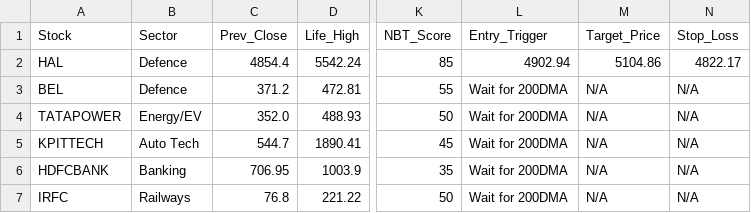
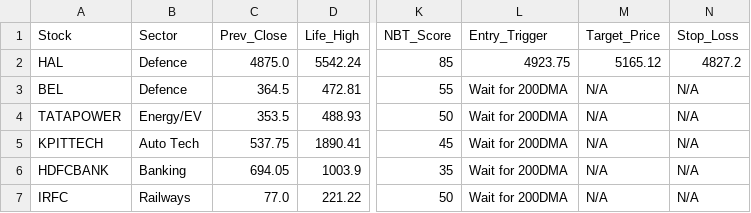
Before and after one commit to bornsupreme21-pk/NBT-Data-Engine, a CSV file: nbt_backend_data.csv, drawn as a sheet; only a part is shown, gaps mark what is left out; the diff names each change by its address in the sheet, - before the commit and + after, or states it on an @@ line.

Commit message:
Automated Daily Market Data Update

```diff
--- a/nbt_backend_data.csv
+++ b/nbt_backend_data.csv
-C2 (Prev_Close): 4854.4
+C2 (Prev_Close): 4875.0
-L2 (Entry_Trigger): 4902.94
+L2 (Entry_Trigger): 4923.75
-M2 (Target_Price): 5104.86
+M2 (Target_Price): 5165.12
-N2 (Stop_Loss): 4822.17
+N2 (Stop_Loss): 4827.2
-C3 (Prev_Close): 371.2
+C3 (Prev_Close): 364.5
-C4 (Prev_Close): 352.0
+C4 (Prev_Close): 353.5
-C5 (Prev_Close): 544.7
+C5 (Prev_Close): 537.75
-C6 (Prev_Close): 706.95
+C6 (Prev_Close): 694.05
-C7 (Prev_Close): 76.8
+C7 (Prev_Close): 77.0
```
